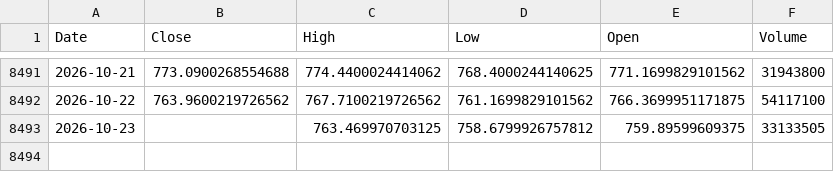
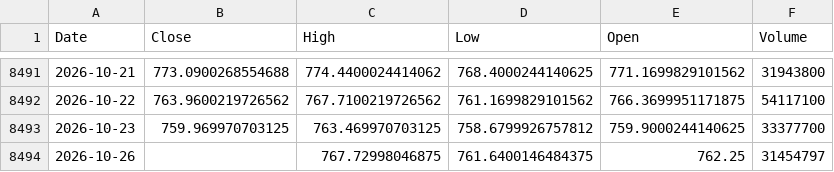
Before and after one commit to kittycapital/vix-spy, a CSV file: data/SPY.csv, drawn as a sheet; only a part is shown, gaps mark what is left out.

```diff
--- a/data/SPY.csv
+++ b/data/SPY.csv
@@ -8492,2 +8492,3 @@ Date,Close,High,Low,Open,Volume
 2026-10-22,763.9600219726562,767.7100219726562,761.1699829101562,766.3699951171875,54117100
-2026-10-23,,763.469970703125,758.6799926757812,759.89599609375,33133505
+2026-10-23,759.969970703125,763.469970703125,758.6799926757812,759.9000244140625,33377700
+2026-10-26,,767.72998046875,761.6400146484375,762.25,31454797
```
Also changed, not shown: data/VIX.csv.
